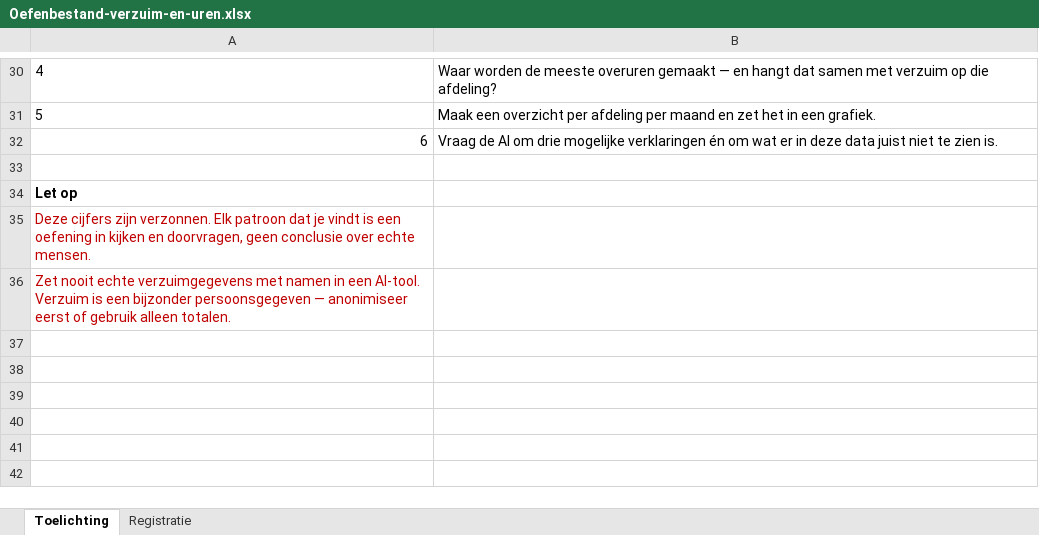
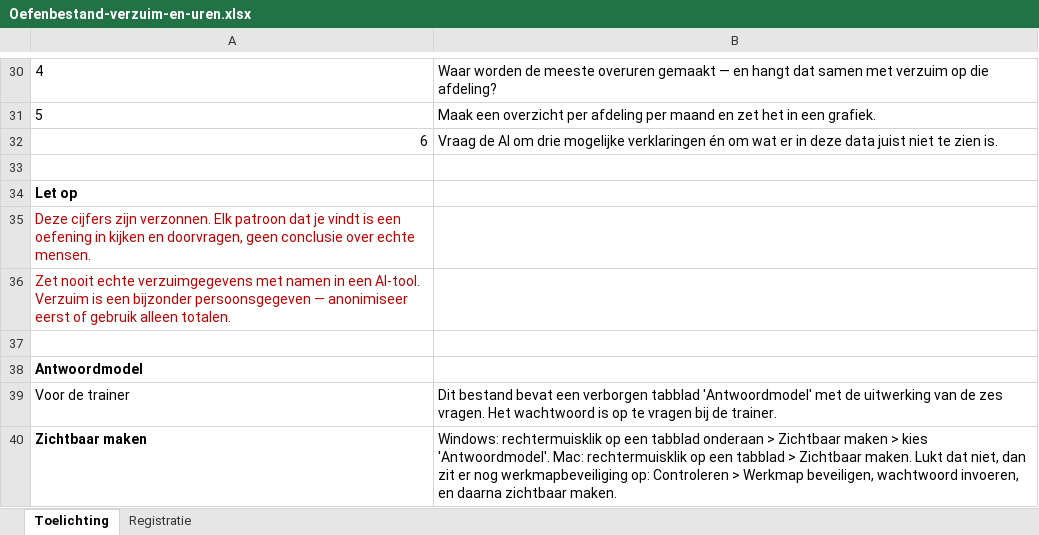
Before and after one commit to itffilosofieinfo/Klaarvoormorgen, an Excel workbook: Oefenbestand-verzuim-en-uren.xlsx, sheet Toelichting, drawn as a sheet; only a part is shown, gaps mark what is left out; values as stored, in another font and other column widths than the file's, no borders; the diff names each change by its address in the sheet, - before the commit and + after, or states it on an @@ line.

Commit message:
Add files via upload

```diff
--- a/Oefenbestand-verzuim-en-uren.xlsx (sheet Toelichting)
+++ b/Oefenbestand-verzuim-en-uren.xlsx (sheet Toelichting)
+row 37: (empty)
+row 38: Antwoordmodel
+row 39: Voor de trainer | Dit bestand bevat een verborgen tabblad 'Antwoordmodel' met de uitwerking van de zes vragen. Het wachtwoord is op te vragen bij de trainer.
+row 40: Zichtbaar maken | Windows: rechtermuisklik op een tabblad onderaan > Zichtbaar maken > kies 'Antwoordmodel'. Mac: rechtermuisklik op een tabblad > Zichtbaar maken. Lukt dat niet, dan zit er nog werkmapbeveiliging op: Controleren > Werkmap beveiligen, wachtwoord invoeren, en daarna zichtbaar maken.
```
